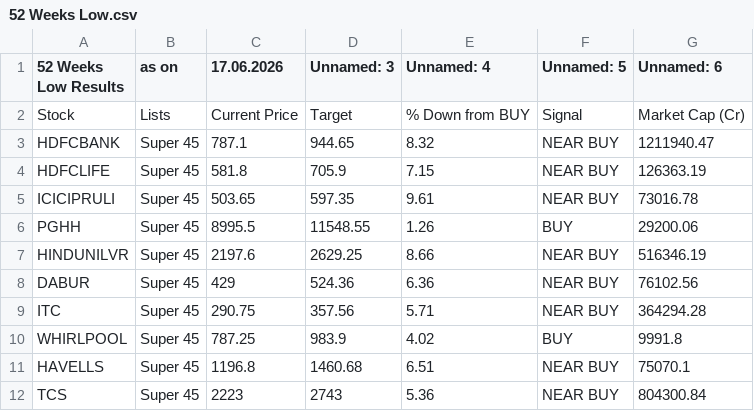
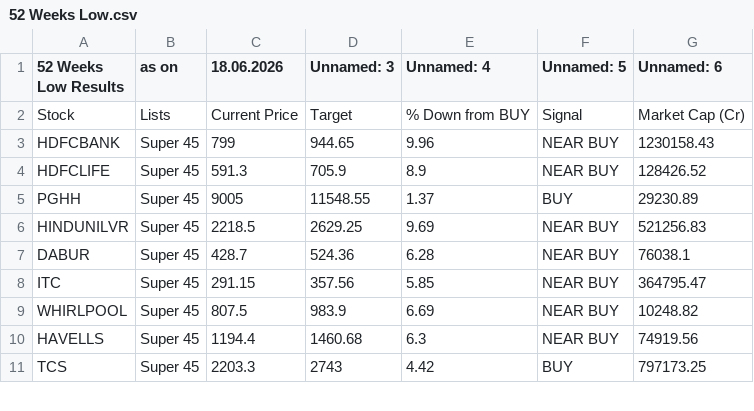
Before and after one commit to mojiburrahaman25/stock-output, a CSV file: 52 Weeks Low.csv, drawn as a sheet; only a part is shown; the diff covers the shown part only.

```diff
--- a/52 Weeks Low.csv
+++ b/52 Weeks Low.csv
@@ -1,12 +1,11 @@
-52 Weeks Low Results,as on,17.06.2026,Unnamed: 3,Unnamed: 4,Unnamed: 5,Unnamed: 6
+52 Weeks Low Results,as on,18.06.2026,Unnamed: 3,Unnamed: 4,Unnamed: 5,Unnamed: 6
 Stock,Lists,Current Price,Target,% Down from BUY,Signal,Market Cap (Cr)
-HDFCBANK,Super 45,787.1,944.65,8.32,NEAR BUY,1211940.47
-HDFCLIFE,Super 45,581.8,705.9,7.15,NEAR BUY,126363.19
-ICICIPRULI,Super 45,503.65,597.35,9.61,NEAR BUY,73016.78
-PGHH,Super 45,8995.5,11548.55,1.26,BUY,29200.06
-HINDUNILVR,Super 45,2197.6,2629.25,8.66,NEAR BUY,516346.19
-DABUR,Super 45,429,524.36,6.36,NEAR BUY,76102.56
-ITC,Super 45,290.75,357.56,5.71,NEAR BUY,364294.28
-WHIRLPOOL,Super 45,787.25,983.9,4.02,BUY,9991.8
-HAVELLS,Super 45,1196.8,1460.68,6.51,NEAR BUY,75070.1
-TCS,Super 45,2223,2743,5.36,NEAR BUY,804300.84
+HDFCBANK,Super 45,799,944.65,9.96,NEAR BUY,1230158.43
+HDFCLIFE,Super 45,591.3,705.9,8.9,NEAR BUY,128426.52
+PGHH,Super 45,9005,11548.55,1.37,BUY,29230.89
+HINDUNILVR,Super 45,2218.5,2629.25,9.69,NEAR BUY,521256.83
+DABUR,Super 45,428.7,524.36,6.28,NEAR BUY,76038.1
+ITC,Super 45,291.15,357.56,5.85,NEAR BUY,364795.47
+WHIRLPOOL,Super 45,807.5,983.9,6.69,NEAR BUY,10248.82
+HAVELLS,Super 45,1194.4,1460.68,6.3,NEAR BUY,74919.56
+TCS,Super 45,2203.3,2743,4.42,BUY,797173.25
```
Also changed, not shown: 2 removed rows and 23 edited cells elsewhere in this file, BUY List.csv, S&R.csv, 6 other files.
